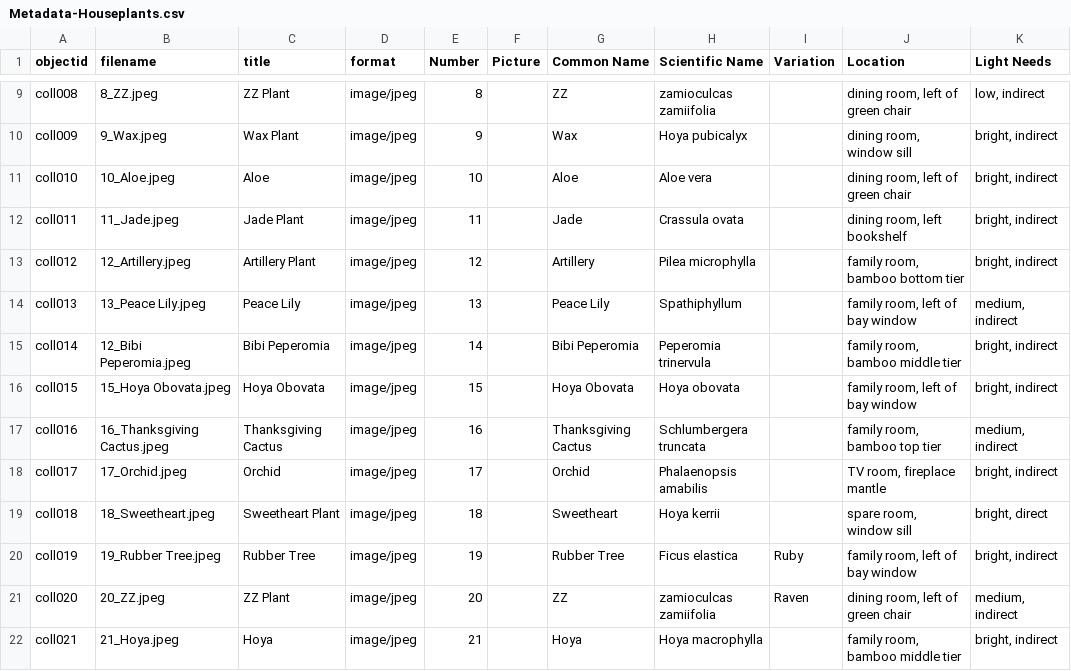
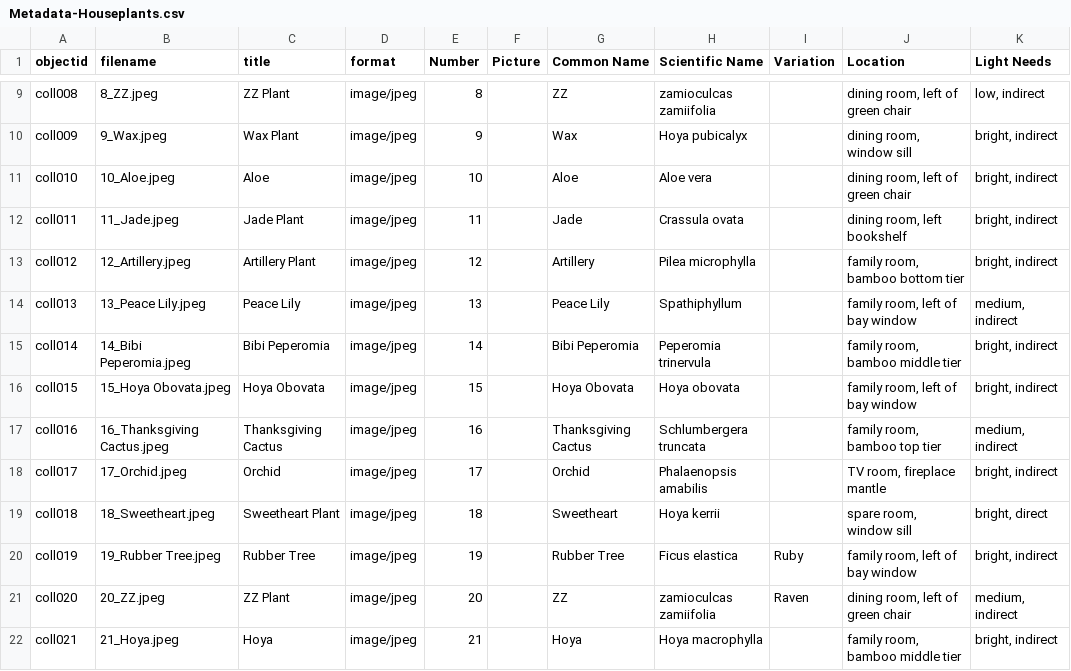
Before and after one commit to abblygail/abblygail-houseplants, a CSV file: _data/Metadata-Houseplants.csv, drawn as a sheet; only a part is shown, gaps mark what is left out; the diff names each change by its address in the sheet, - before the commit and + after, or states it on an @@ line.

Commit message:
Update Metadata-Houseplants.csv

```diff
--- a/_data/Metadata-Houseplants.csv
+++ b/_data/Metadata-Houseplants.csv
-B15 (filename): 12_Bibi Peperomia.jpeg
+B15 (filename): 14_Bibi Peperomia.jpeg
```
